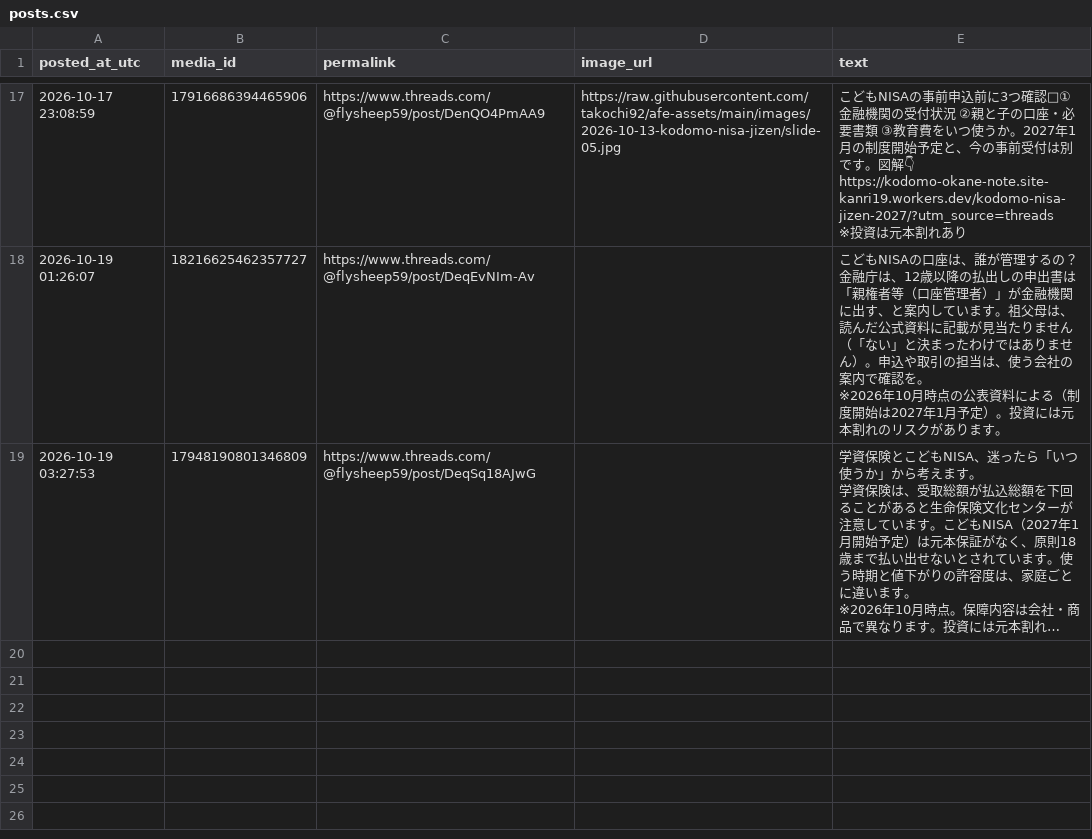
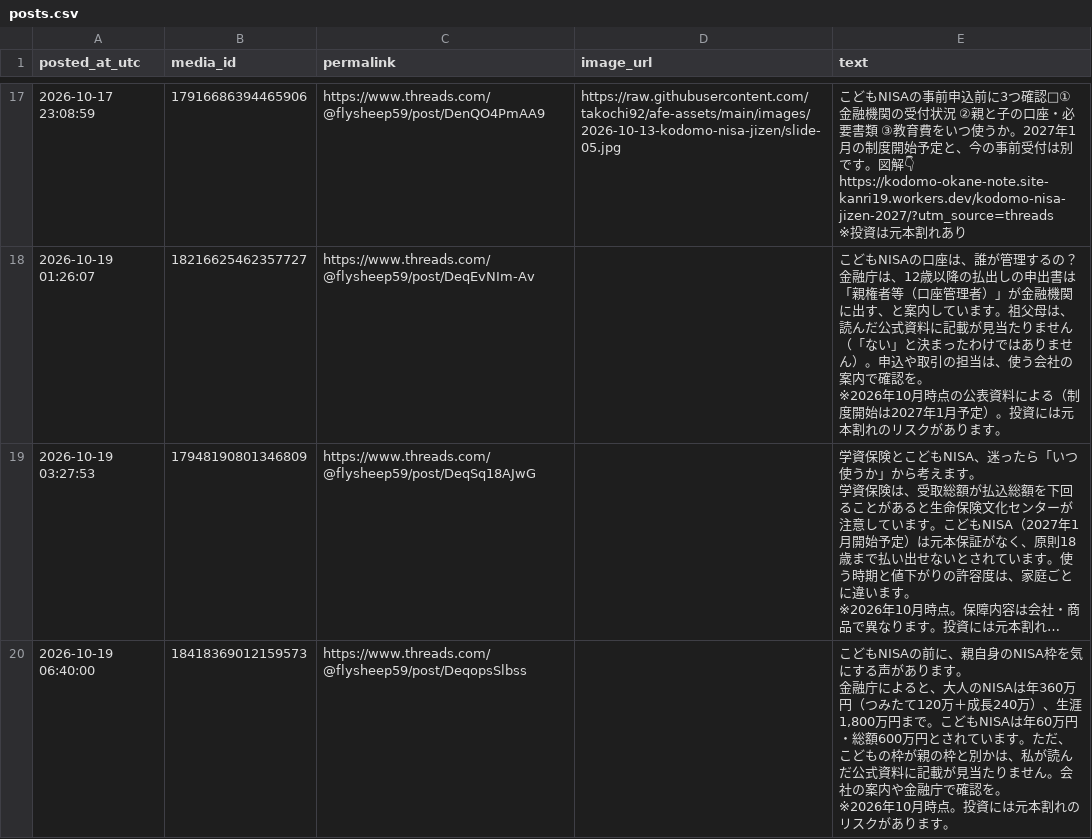
Before and after one commit to takochi92/afe, a CSV file: records/posts.csv, drawn as a sheet; only a part is shown, gaps mark what is left out; long unchanged cells end in …; ↵ is a line break in a cell; the diff names each change by its address in the sheet, - before the commit and + after, or states it on an @@ line.

```diff
--- a/records/posts.csv
+++ b/records/posts.csv
+row 20: 2026-10-19 06:40:00 | 18418369012159573 | https://www.threads.com/@flysheep59/post/DeqopsSlbss |  | こどもNISAの前に、親自身のNISA枠を気にする声があります。 ↵ 金融庁によると、大人のNISAは年360万円（つみたて120万＋成長240万）、生涯1,800万円まで。こどもNISAは年60万円・総額600万円とされています。ただ、こどもの枠が親の枠と別かは、私が読んだ公式資料に記載が見当たりません。会社の案内や金融庁で確認を。 ↵ ※2026年10月時点。投資には元本割れのリスクがあります。
```
Also changed, not shown: 4 other files.
